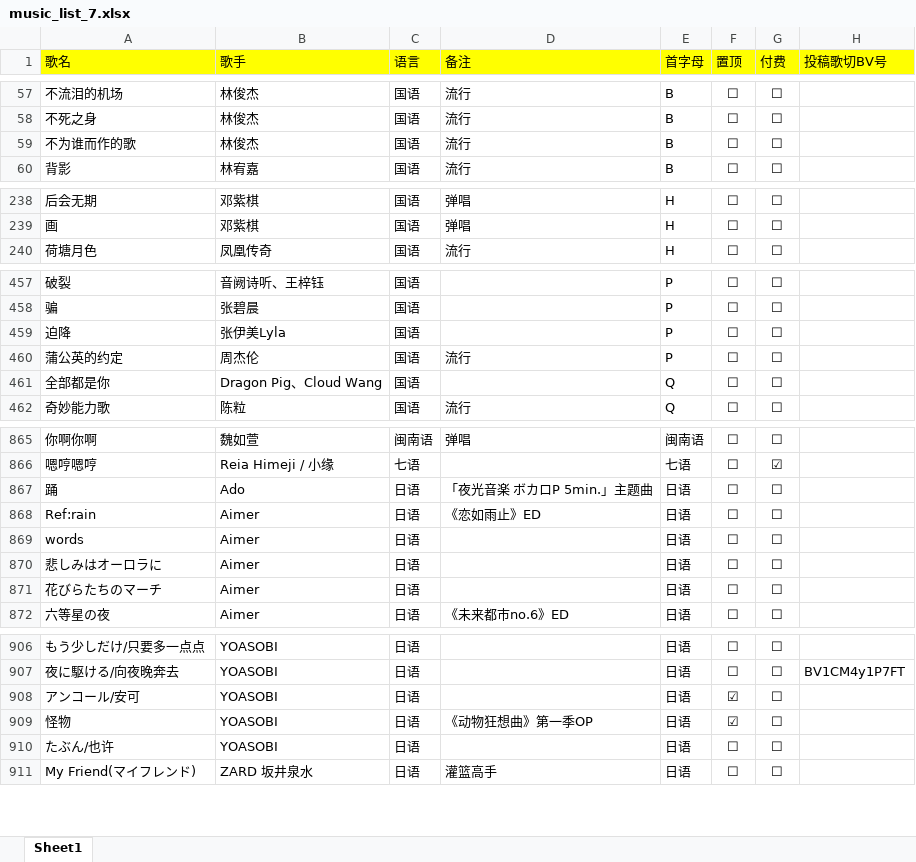
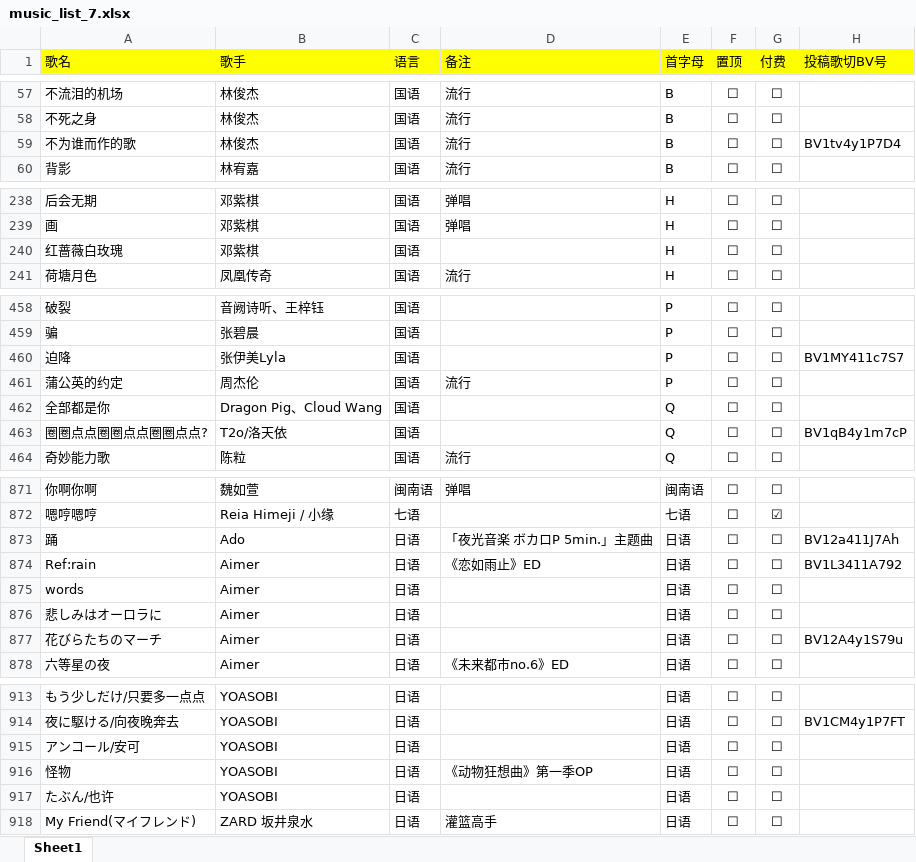
Before and after one commit to alan314m/song-list-of-nanakaie, an Excel workbook: music_list_7.xlsx, sheet Sheet1, drawn as a sheet; only a part is shown, gaps mark what is left out; values as stored, in another font and other column widths than the file's, no borders; addresses are those after the commit; the diff covers the shown part only; the diff names each change by its address in the sheet, - before the commit and + after, or states it on an @@ line.

```diff
--- a/music_list_7.xlsx (sheet Sheet1)
+++ b/music_list_7.xlsx (sheet Sheet1)
-H59 (投稿歌切BV号): (empty)
+H59 (投稿歌切BV号): BV1tv4y1P7D4
+row 240: 红蔷薇白玫瑰 | 邓紫棋 | 国语 |  | H | ☐ | ☐
-H460 (投稿歌切BV号): (empty)
+H460 (投稿歌切BV号): BV1MY411c7S7
@@ row 490 moved to row 463: 圈圈点点圈圈点点圈圈点点? @@
-H873 (投稿歌切BV号): (empty)
+H873 (投稿歌切BV号): BV12a411J7Ah
-H874 (投稿歌切BV号): (empty)
+H874 (投稿歌切BV号): BV1L3411A792
-H877 (投稿歌切BV号): (empty)
+H877 (投稿歌切BV号): BV12A4y1S79u
-F915:F916 (置顶): ☑
+F915:F916 (置顶): ☐
```
Also changed, not shown: 9 added rows, 1 removed row, 2 moved rows and 16 edited cells elsewhere in this sheet, 9 other files.
